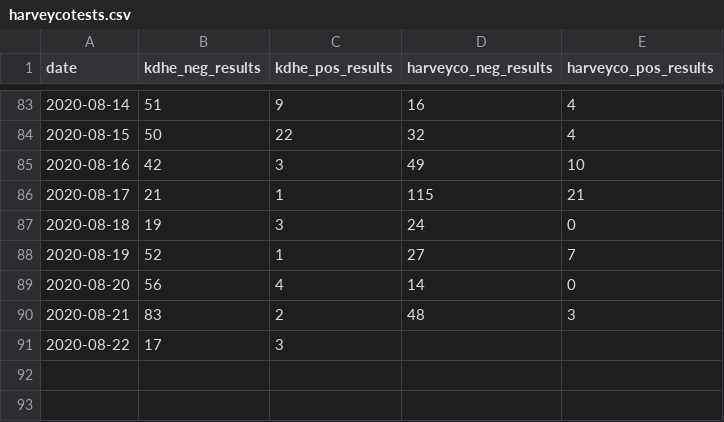
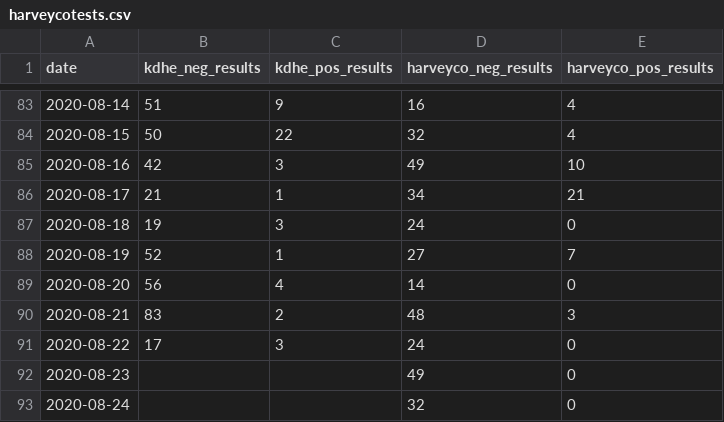
Before and after one commit to jgoerzen/covid19-data, a CSV file: harveycotests.csv, drawn as a sheet; only a part is shown, gaps mark what is left out.

Commit message:
Harvey Co revisions

```diff
--- a/harveycotests.csv
+++ b/harveycotests.csv
@@ -85,3 +85,3 @@ date,kdhe_neg_results,kdhe_pos_results,harveyco_neg_results,harveyco_pos_results
 2020-08-16,42,3,49,10
-2020-08-17,21,1,115,21
+2020-08-17,21,1,34,21
 2020-08-18,19,3,24,0
@@ -90,2 +90,4 @@ date,kdhe_neg_results,kdhe_pos_results,harveyco_neg_results,harveyco_pos_results
 2020-08-21,83,2,48,3
-2020-08-22,17,3,,
+2020-08-22,17,3,24,0
+2020-08-23,,,49,0
+2020-08-24,,,32,0
```
